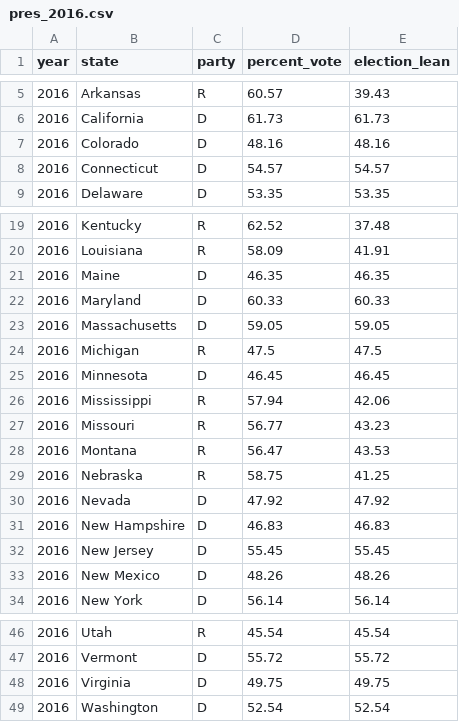
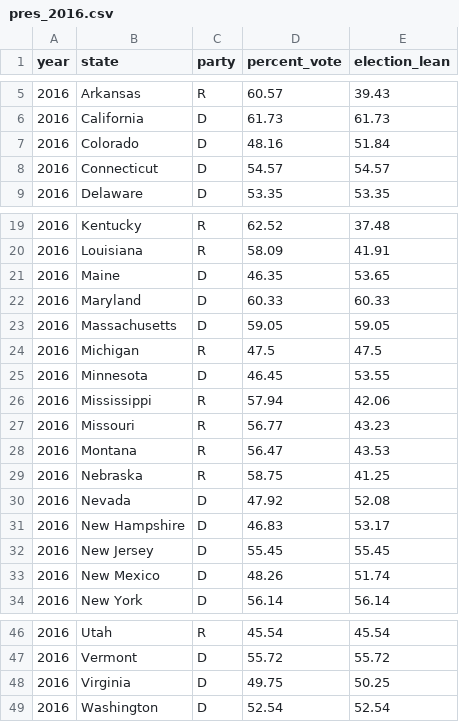
Before and after one commit to mfan86/mids-w203, a CSV file: lab3/scripts/pres_2016.csv, drawn as a sheet; only a part is shown, gaps mark what is left out.

Commit message:
modify code to correctly handle situations where democratic majority was still less than 50% of popular vote

```diff
--- a/lab3/scripts/pres_2016.csv
+++ b/lab3/scripts/pres_2016.csv
@@ -6,3 +6,3 @@ year,state,party,percent_vote,election_lean,
 2016,California,D,61.73,61.73
-2016,Colorado,D,48.16,48.16
+2016,Colorado,D,48.16,51.84
 2016,Connecticut,D,54.57,54.57
@@ -20,3 +20,3 @@ year,state,party,percent_vote,election_lean,
 2016,Louisiana,R,58.09,41.91
-2016,Maine,D,46.35,46.35
+2016,Maine,D,46.35,53.65
 2016,Maryland,D,60.33,60.33
@@ -24,3 +24,3 @@ year,state,party,percent_vote,election_lean,
 2016,Michigan,R,47.5,47.5
-2016,Minnesota,D,46.45,46.45
+2016,Minnesota,D,46.45,53.55
 2016,Mississippi,R,57.94,42.06
@@ -29,6 +29,6 @@ year,state,party,percent_vote,election_lean,
 2016,Nebraska,R,58.75,41.25
-2016,Nevada,D,47.92,47.92
-2016,New Hampshire,D,46.83,46.83
+2016,Nevada,D,47.92,52.08
+2016,New Hampshire,D,46.83,53.17
 2016,New Jersey,D,55.45,55.45
-2016,New Mexico,D,48.26,48.26
+2016,New Mexico,D,48.26,51.74
 2016,New York,D,56.14,56.14
@@ -47,3 +47,3 @@ year,state,party,percent_vote,election_lean,
 2016,Vermont,D,55.72,55.72
-2016,Virginia,D,49.75,49.75
+2016,Virginia,D,49.75,50.25
 2016,Washington,D,52.54,52.54
```
Also changed, not shown: 1 other file.
